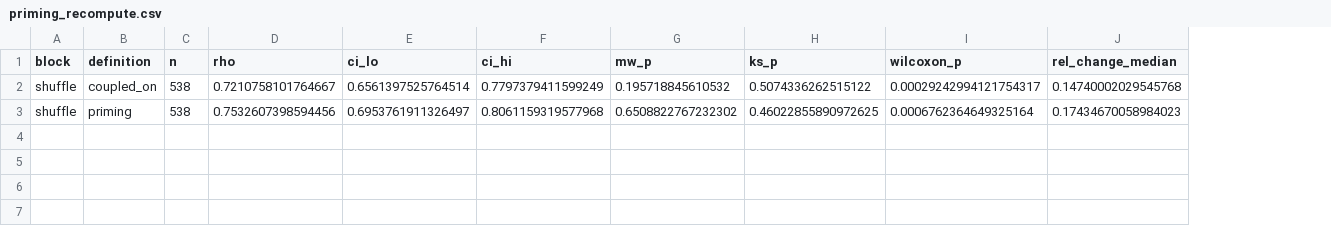
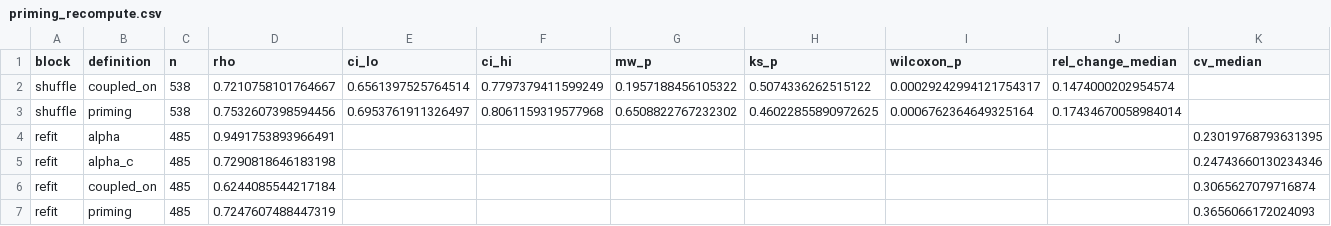
Before and after one commit to biospin/BioProject01, a CSV file: pipeline/hspc-velocity-benchmark/results/priming_recompute.csv, drawn as a sheet; the diff names each change by its address in the sheet, - before the commit and + after, or states it on an @@ line.

Commit message:
P5 priming refit stability from the restored refit tables: lag +0.725 (coupled-on +0.624, alpha +0.949)
The 12 per-refit tables came back from the external-drive backup. p18 now
uses the same pairwise statistic as p3_bootstrap_refit.py, which reproduces
alpha_c +0.729, alpha +0.949 and coupled-on +0.624 exactly; the old
all-refit intersection gave alpha 0.9495 and tripped the contract check.

```diff
--- a/pipeline/hspc-velocity-benchmark/results/priming_recompute.csv
+++ b/pipeline/hspc-velocity-benchmark/results/priming_recompute.csv
+column K (cv_median), empty
-G2 (mw_p): 0.195718845610532
+G2 (mw_p): 0.1957188456105322
-J2 (rel_change_median): 0.14740002029545768
+J2 (rel_change_median): 0.1474000202954574
-J3 (rel_change_median): 0.17434670058984023
+J3 (rel_change_median): 0.17434670058984014
+row 4: refit | alpha | 485 | 0.9491753893966491 |  |  |  |  |  |  | 0.23019768793631395
+row 5: refit | alpha_c | 485 | 0.7290818646183198 |  |  |  |  |  |  | 0.24743660130234346
+row 6: refit | coupled_on | 485 | 0.6244085544217184 |  |  |  |  |  |  | 0.3065627079716874
+row 7: refit | priming | 485 | 0.7247607488447319 |  |  |  |  |  |  | 0.3656066172024093
```
Also changed, not shown: 2 other files.
